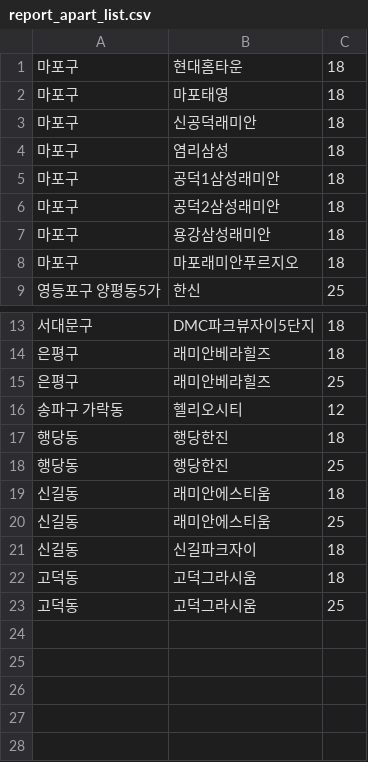
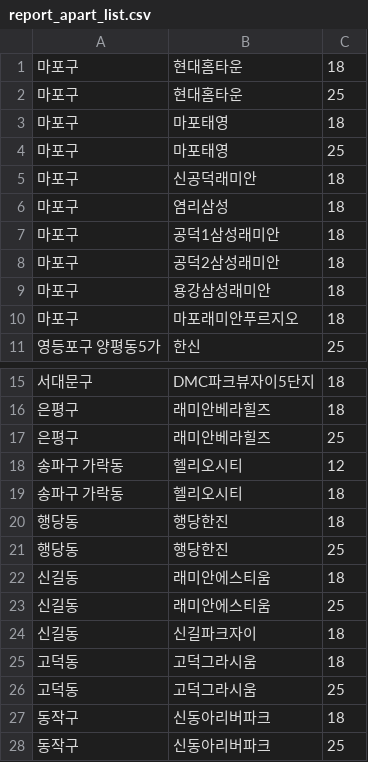
Before and after one commit to twjang/korea_apartment_price, a CSV file: scripts/report_apart_list.csv, drawn as a sheet; only a part is shown, gaps mark what is left out; the diff names each change by its address in the sheet, - before the commit and + after, or states it on an @@ line.

Commit message:
feat: updated report format

```diff
--- a/scripts/report_apart_list.csv
+++ b/scripts/report_apart_list.csv
+row 2: 마포구 | 현대홈타운 | 25
+row 4: 마포구 | 마포태영 | 25
+row 19: 송파구 가락동 | 헬리오시티 | 18
+row 27: 동작구 | 신동아리버파크 | 18
+row 28: 동작구 | 신동아리버파크 | 25
```
Also changed, not shown: 1 other file.
